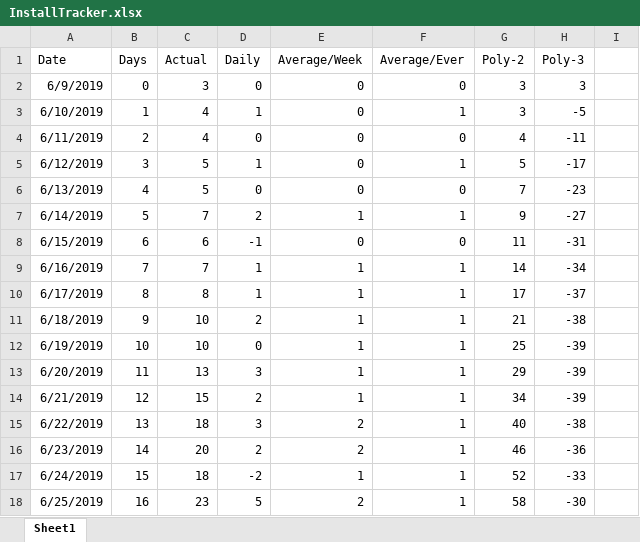
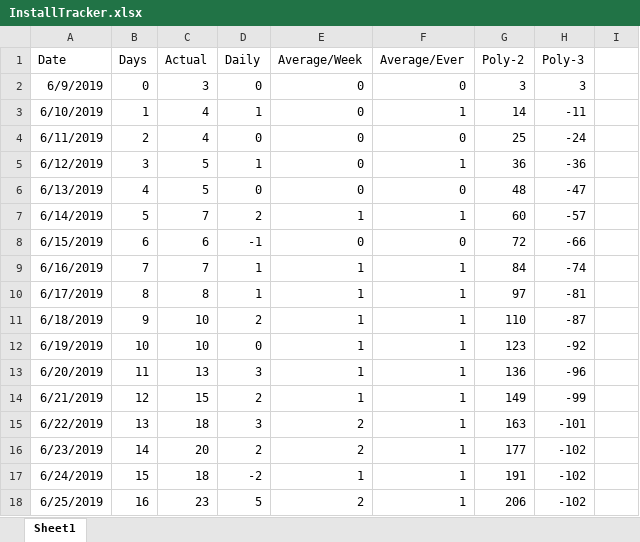
Before and after one commit to westonsfiala/CustomDiceRoller, an Excel workbook: InstallTracker.xlsx, sheet Sheet1, drawn as a sheet; only a part is shown; values as stored, in another font and other column widths than the file's, no borders; charts and pictures and conditional formats not drawn; the diff covers the shown part only; the diff names each change by its address in the sheet, - before the commit and + after, or states it on an @@ line.

```diff
--- a/InstallTracker.xlsx (sheet Sheet1)
+++ b/InstallTracker.xlsx (sheet Sheet1)
-G3 (Poly-2): 3
+G3 (Poly-2): 14
-H3 (Poly-3): -5
+H3 (Poly-3): -11
-G4 (Poly-2): 4
+G4 (Poly-2): 25
-H4 (Poly-3): -11
+H4 (Poly-3): -24
-G5 (Poly-2): 5
+G5 (Poly-2): 36
-H5 (Poly-3): -17
+H5 (Poly-3): -36
-G6 (Poly-2): 7
+G6 (Poly-2): 48
-H6 (Poly-3): -23
+H6 (Poly-3): -47
-G7 (Poly-2): 9
+G7 (Poly-2): 60
-H7 (Poly-3): -27
+H7 (Poly-3): -57
-G8 (Poly-2): 11
+G8 (Poly-2): 72
-H8 (Poly-3): -31
+H8 (Poly-3): -66
-G9 (Poly-2): 14
+G9 (Poly-2): 84
-H9 (Poly-3): -34
+H9 (Poly-3): -74
-G10 (Poly-2): 17
+G10 (Poly-2): 97
-H10 (Poly-3): -37
+H10 (Poly-3): -81
-G11 (Poly-2): 21
+G11 (Poly-2): 110
-H11 (Poly-3): -38
+H11 (Poly-3): -87
-G12 (Poly-2): 25
+G12 (Poly-2): 123
-H12 (Poly-3): -39
+H12 (Poly-3): -92
-G13 (Poly-2): 29
+G13 (Poly-2): 136
-H13 (Poly-3): -39
+H13 (Poly-3): -96
-G14 (Poly-2): 34
+G14 (Poly-2): 149
-H14 (Poly-3): -39
+H14 (Poly-3): -99
-G15 (Poly-2): 40
+G15 (Poly-2): 163
-H15 (Poly-3): -38
+H15 (Poly-3): -101
-G16 (Poly-2): 46
+G16 (Poly-2): 177
-H16 (Poly-3): -36
+H16 (Poly-3): -102
-G17 (Poly-2): 52
+G17 (Poly-2): 191
-H17 (Poly-3): -33
+H17 (Poly-3): -102
-G18 (Poly-2): 58
+G18 (Poly-2): 206
-H18 (Poly-3): -30
+H18 (Poly-3): -102
```
Also changed, not shown: 29 added rows and 516 edited cells elsewhere in this sheet, formulas that keep their value, charts or pictures, 4 other files.
